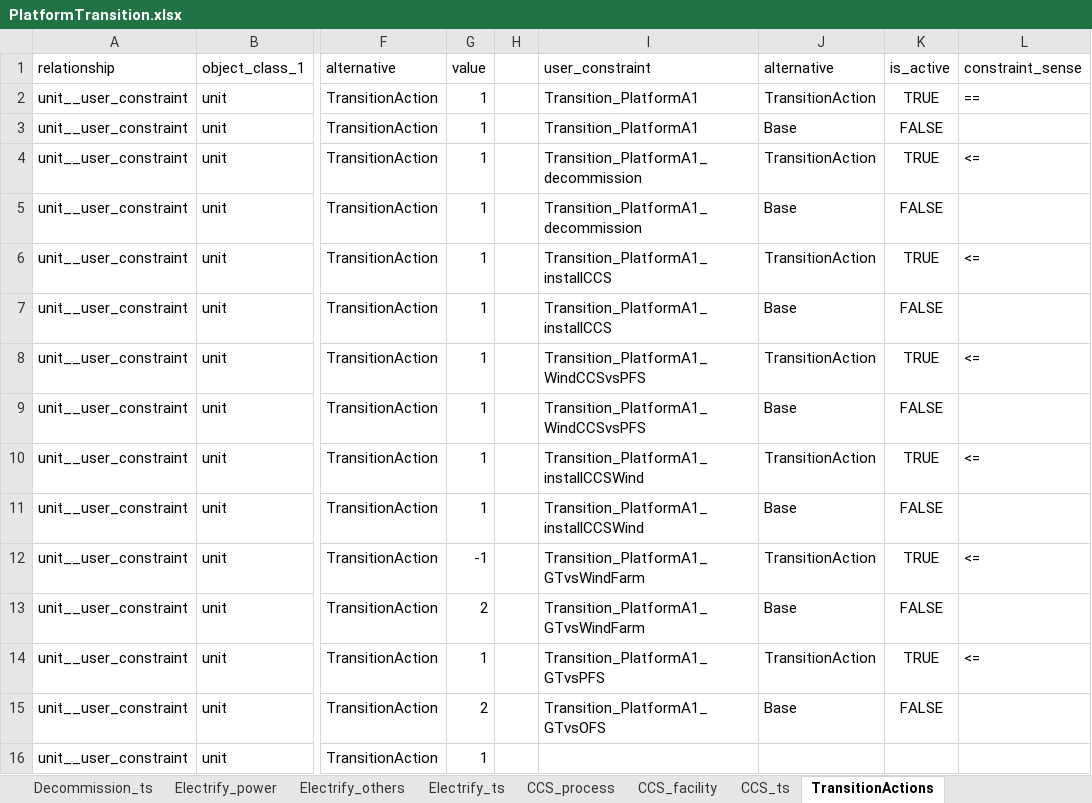
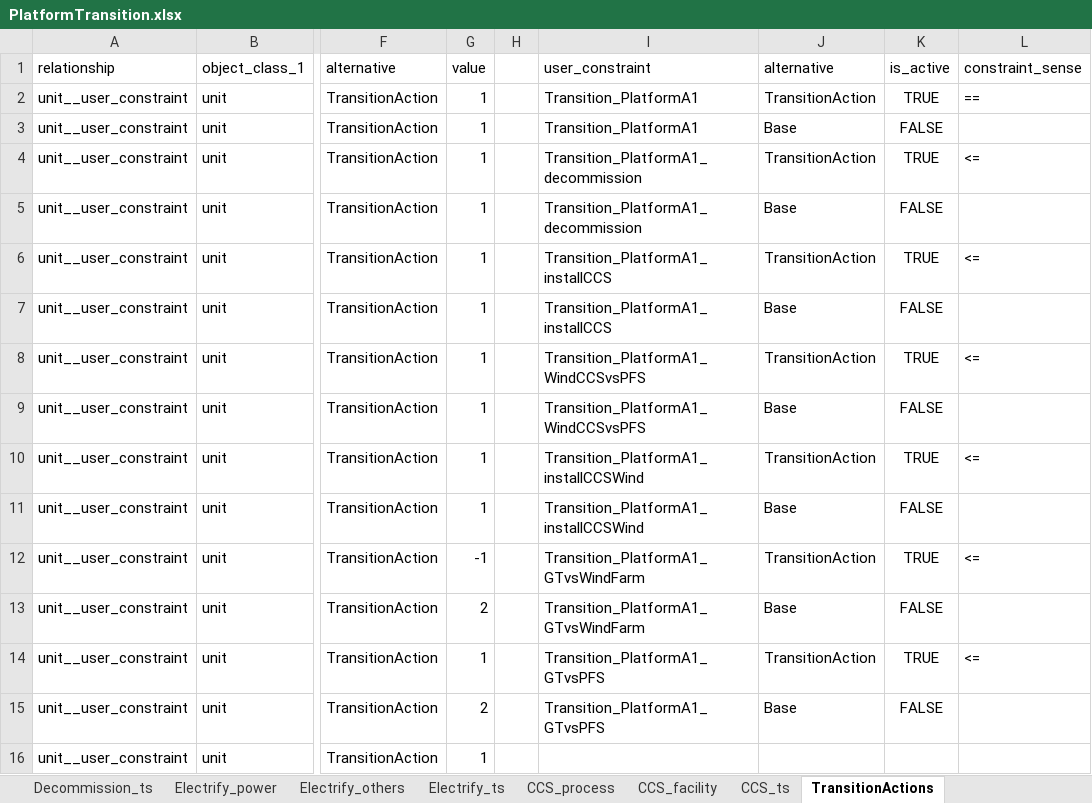
Before and after one commit to nnhjy/OffPlatfEner, an Excel workbook: InputData/PlatformTransition.xlsx, sheet TransitionActions, drawn as a sheet; only a part is shown, gaps mark what is left out; values as stored, in another font and other column widths than the file's, no borders; the diff names each change by its address in the sheet, - before the commit and + after, or states it on an @@ line.

Commit message:
fix typo

```diff
--- a/InputData/PlatformTransition.xlsx (sheet TransitionActions)
+++ b/InputData/PlatformTransition.xlsx (sheet TransitionActions)
-I15 (user_constraint): Transition_PlatformA1_GTvsOFS
+I15 (user_constraint): Transition_PlatformA1_GTvsPFS
```
